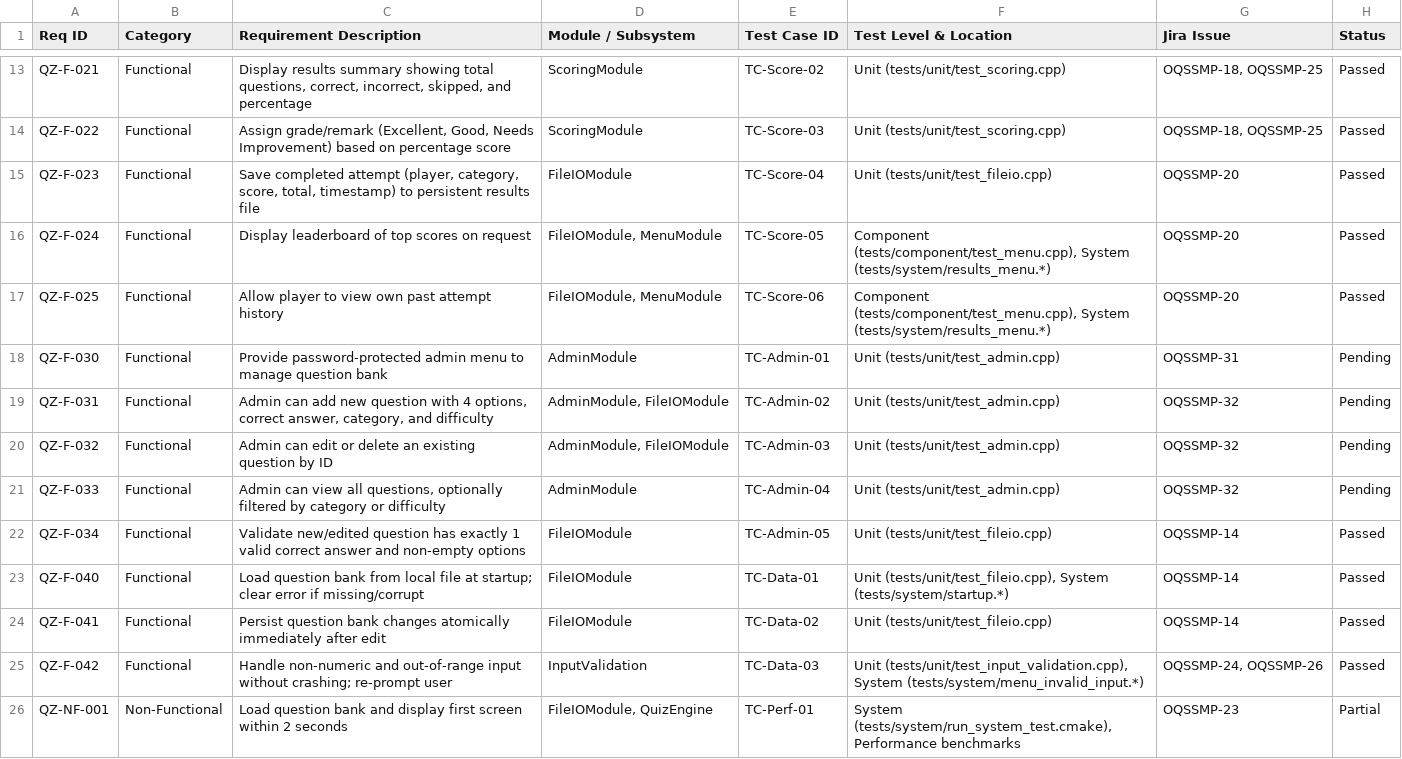
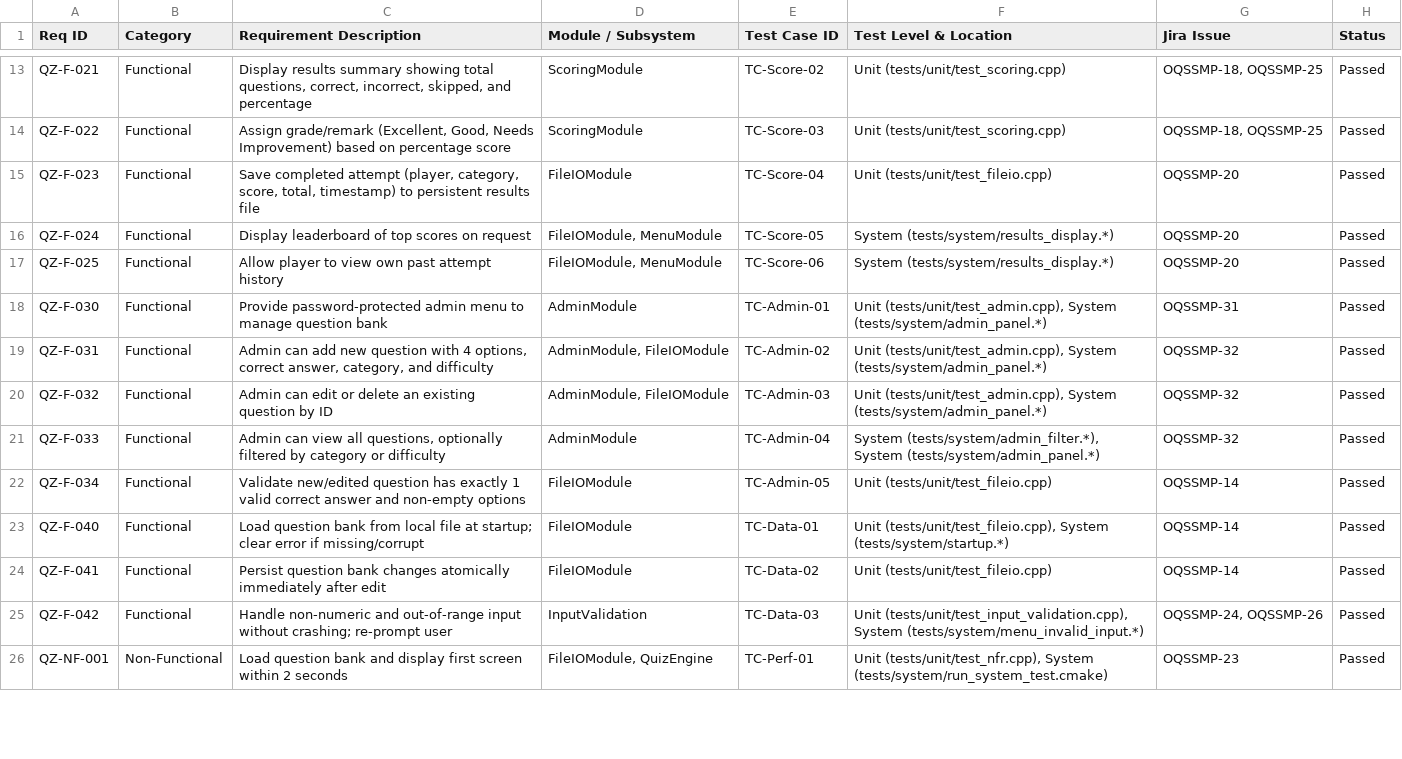
Before and after one commit to Artificialhuman74/online-quiz-system, a CSV file: docs/RTM.csv, drawn as a sheet; only a part is shown, gaps mark what is left out; the diff covers the shown part only.

Commit message:
Add admin and results integration coverage

```diff
--- a/docs/RTM.csv
+++ b/docs/RTM.csv
@@ -15,8 +15,8 @@ QZ-F-022,Functional,"Assign grade/remark (Excellent, Good, Needs Improvement) ba
 QZ-F-023,Functional,"Save completed attempt (player, category, score, total, timestamp) to persistent results file",FileIOModule,TC-Score-04,Unit (tests/unit/test_fileio.cpp),OQSSMP-20,Passed
-QZ-F-024,Functional,Display leaderboard of top scores on request,"FileIOModule, MenuModule",TC-Score-05,"Component (tests/component/test_menu.cpp), System (tests/system/results_menu.*)",OQSSMP-20,Passed
-QZ-F-025,Functional,Allow player to view own past attempt history,"FileIOModule, MenuModule",TC-Score-06,"Component (tests/component/test_menu.cpp), System (tests/system/results_menu.*)",OQSSMP-20,Passed
-QZ-F-030,Functional,Provide password-protected admin menu to manage question bank,AdminModule,TC-Admin-01,Unit (tests/unit/test_admin.cpp),OQSSMP-31,Pending
-QZ-F-031,Functional,"Admin can add new question with 4 options, correct answer, category, and difficulty","AdminModule, FileIOModule",TC-Admin-02,Unit (tests/unit/test_admin.cpp),OQSSMP-32,Pending
-QZ-F-032,Functional,Admin can edit or delete an existing question by ID,"AdminModule, FileIOModule",TC-Admin-03,Unit (tests/unit/test_admin.cpp),OQSSMP-32,Pending
-QZ-F-033,Functional,"Admin can view all questions, optionally filtered by category or difficulty",AdminModule,TC-Admin-04,Unit (tests/unit/test_admin.cpp),OQSSMP-32,Pending
+QZ-F-024,Functional,Display leaderboard of top scores on request,"FileIOModule, MenuModule",TC-Score-05,System (tests/system/results_display.*),OQSSMP-20,Passed
+QZ-F-025,Functional,Allow player to view own past attempt history,"FileIOModule, MenuModule",TC-Score-06,System (tests/system/results_display.*),OQSSMP-20,Passed
+QZ-F-030,Functional,Provide password-protected admin menu to manage question bank,AdminModule,TC-Admin-01,"Unit (tests/unit/test_admin.cpp), System (tests/system/admin_panel.*)",OQSSMP-31,Passed
+QZ-F-031,Functional,"Admin can add new question with 4 options, correct answer, category, and difficulty","AdminModule, FileIOModule",TC-Admin-02,"Unit (tests/unit/test_admin.cpp), System (tests/system/admin_panel.*)",OQSSMP-32,Passed
+QZ-F-032,Functional,Admin can edit or delete an existing question by ID,"AdminModule, FileIOModule",TC-Admin-03,"Unit (tests/unit/test_admin.cpp), System (tests/system/admin_panel.*)",OQSSMP-32,Passed
+QZ-F-033,Functional,"Admin can view all questions, optionally filtered by category or difficulty",AdminModule,TC-Admin-04,"System (tests/system/admin_filter.*), System (tests/system/admin_panel.*)",OQSSMP-32,Passed
 QZ-F-034,Functional,Validate new/edited question has exactly 1 valid correct answer and non-empty options,FileIOModule,TC-Admin-05,Unit (tests/unit/test_fileio.cpp),OQSSMP-14,Passed
@@ -25,2 +25,2 @@ QZ-F-041,Functional,Persist question bank changes atomically immediately after e
 QZ-F-042,Functional,"Handle non-numeric and out-of-range input without crashing; re-prompt user",InputValidation,TC-Data-03,"Unit (tests/unit/test_input_validation.cpp), System (tests/system/menu_invalid_input.*)","OQSSMP-24, OQSSMP-26",Passed
-QZ-NF-001,Non-Functional,Load question bank and display first screen within 2 seconds,"FileIOModule, QuizEngine",TC-Perf-01,"System (tests/system/run_system_test.cmake), Performance benchmarks",OQSSMP-23,Partial
+QZ-NF-001,Non-Functional,Load question bank and display first screen within 2 seconds,"FileIOModule, QuizEngine",TC-Perf-01,"Unit (tests/unit/test_nfr.cpp), System (tests/system/run_system_test.cmake)",OQSSMP-23,Passed
```
Also changed, not shown: 15 edited cells elsewhere in this file, 12 other files.
